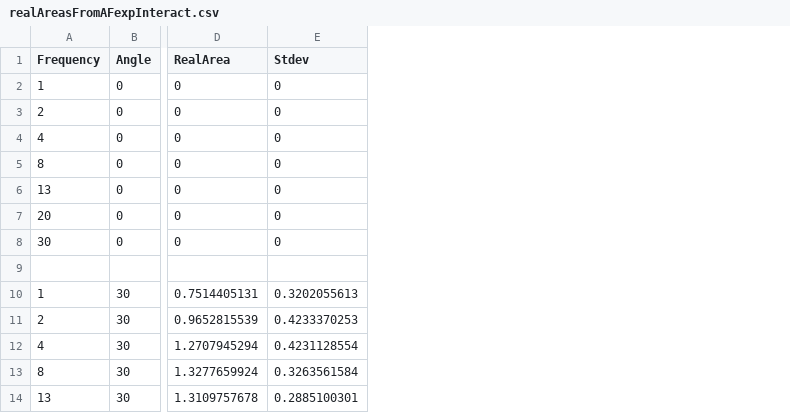
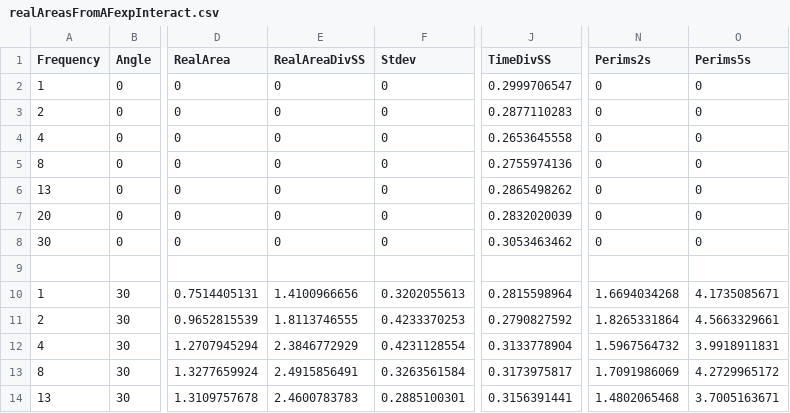
Before and after one commit to Lexoka/18071989, a CSV file: scripts_and_data/realAreas/realAreasFromAFexpInteract.csv, drawn as a sheet; only a part is shown, gaps mark what is left out; the diff names each change by its address in the sheet, - before the commit and + after, or states it on an @@ line.

Commit message:
lots of new data and scripts

```diff
--- a/scripts_and_data/realAreas/realAreasFromAFexpInteract.csv
+++ b/scripts_and_data/realAreas/realAreasFromAFexpInteract.csv
+column E (RealAreaDivSS), rows 2-14: 0 | 0 | 0 | 0 | 0 | 0 | 0 |  | 1.4100966656 | 1.8113746555 | 2.3846772929 | 2.4915856491 | 2.4600783783
+column J (TimeDivSS), rows 2-14: 0.2999706547 | 0.2877110283 | 0.2653645558 | 0.2755974136 | 0.2865498262 | 0.2832020039 | 0.3053463462 |  | 0.2815598964 | 0.2790827592 | 0.3133778904 | 0.3173975817 | 0.3156391441
+column N (Perims2s), rows 2-14: 0 | 0 | 0 | 0 | 0 | 0 | 0 |  | 1.6694034268 | 1.8265331864 | 1.5967564732 | 1.7091986069 | 1.4802065468
+column O (Perims5s), rows 2-14: 0 | 0 | 0 | 0 | 0 | 0 | 0 |  | 4.1735085671 | 4.5663329661 | 3.9918911831 | 4.2729965172 | 3.7005163671
```
Also changed, not shown: 20 other files.
